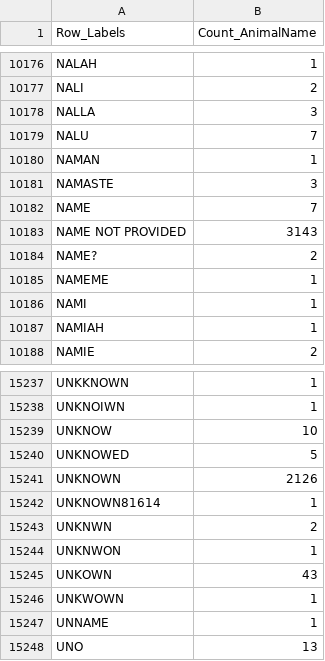
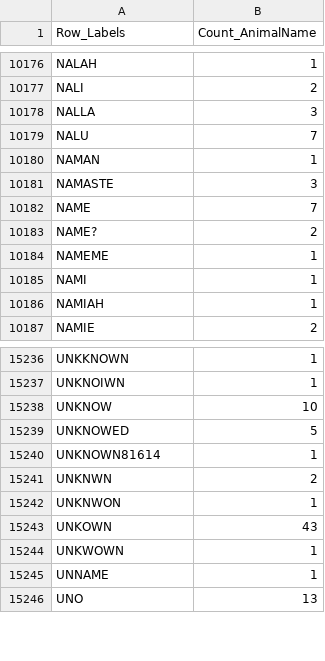
Before and after one commit to kaz-a/dog_names, a CSV file: dogNames2.csv, drawn as a sheet; only a part is shown, gaps mark what is left out.

```diff
--- a/dogNames2.csv
+++ b/dogNames2.csv
@@ -10182,3 +10182,2 @@ NAMASTE,3
 NAME,7
-NAME NOT PROVIDED,3143
 NAME?,2
@@ -15240,3 +15239,2 @@ UNKNOW,10
 UNKNOWED,5
-UNKNOWN,2126
 UNKNOWN81614,1
```
Also changed, not shown: 1 other file.
